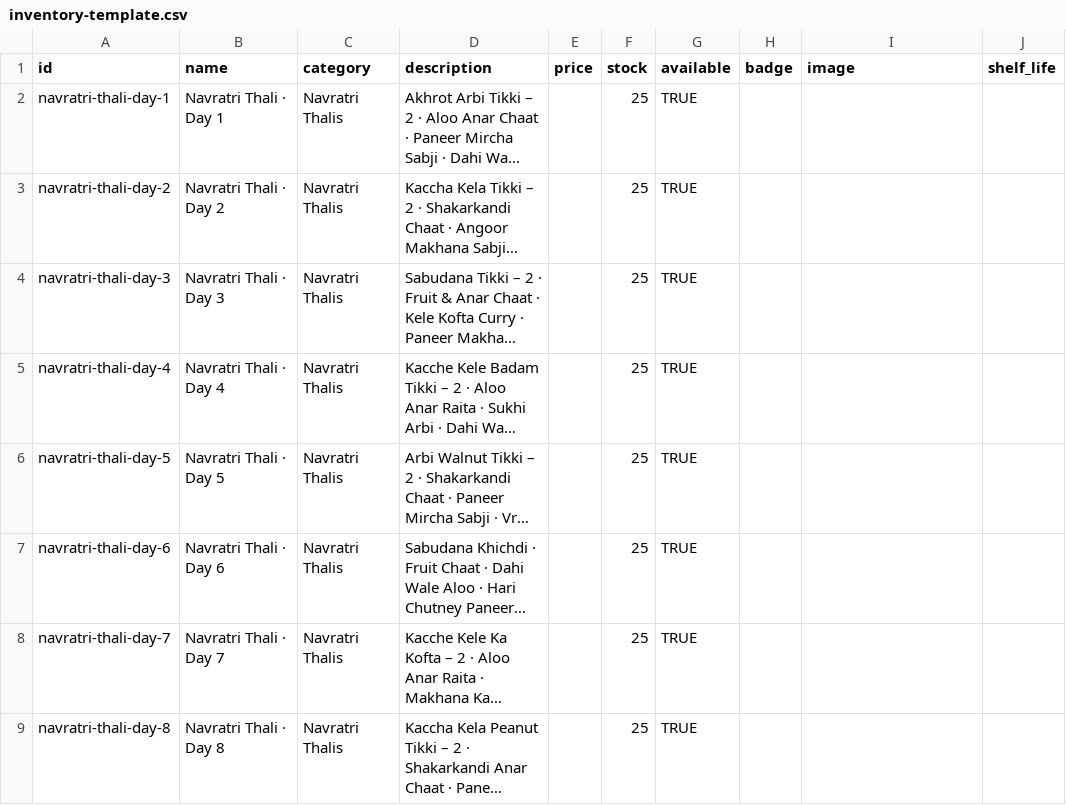
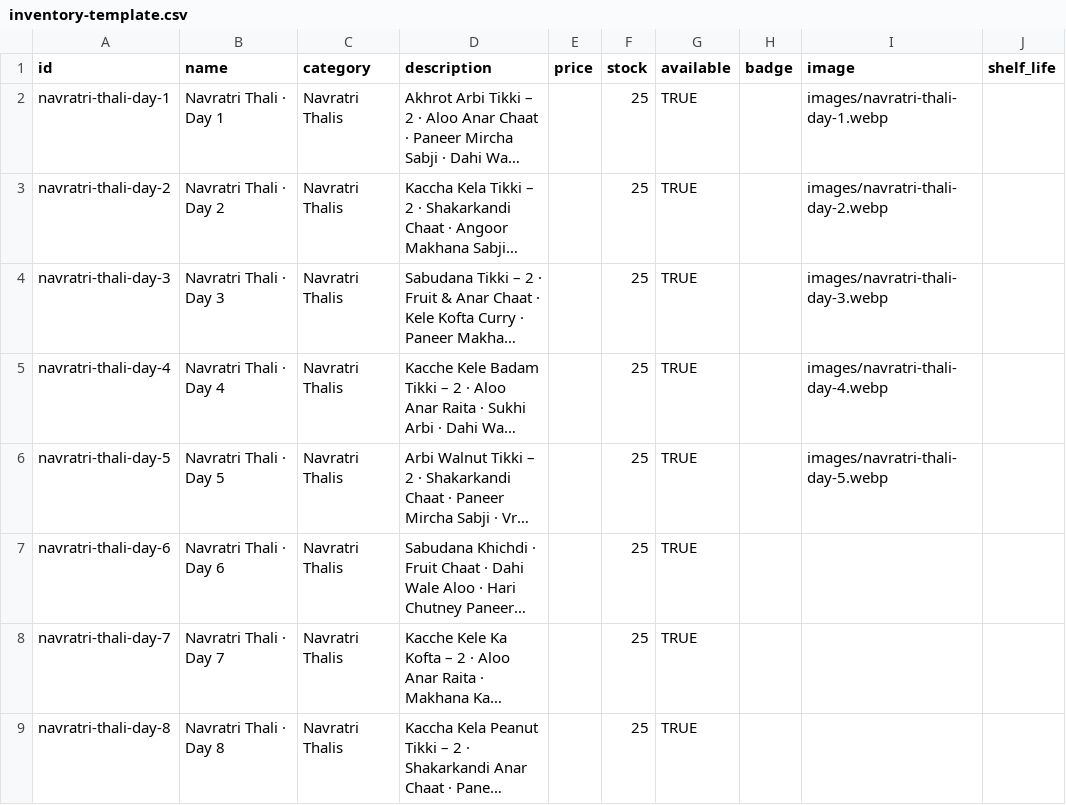
Before and after one commit to unnatichoudharyy/orders.marwadi-khana, a CSV file: backend/inventory-template.csv, drawn as a sheet; only a part is shown; long unchanged cells end in …; the diff names each change by its address in the sheet, - before the commit and + after, or states it on an @@ line.

```diff
--- a/backend/inventory-template.csv
+++ b/backend/inventory-template.csv
-I2 (image): (empty)
+I2 (image): images/navratri-thali-day-1.webp
-I3 (image): (empty)
+I3 (image): images/navratri-thali-day-2.webp
-I4 (image): (empty)
+I4 (image): images/navratri-thali-day-3.webp
-I5 (image): (empty)
+I5 (image): images/navratri-thali-day-4.webp
-I6 (image): (empty)
+I6 (image): images/navratri-thali-day-5.webp
```
Also changed, not shown: 6 other files.
